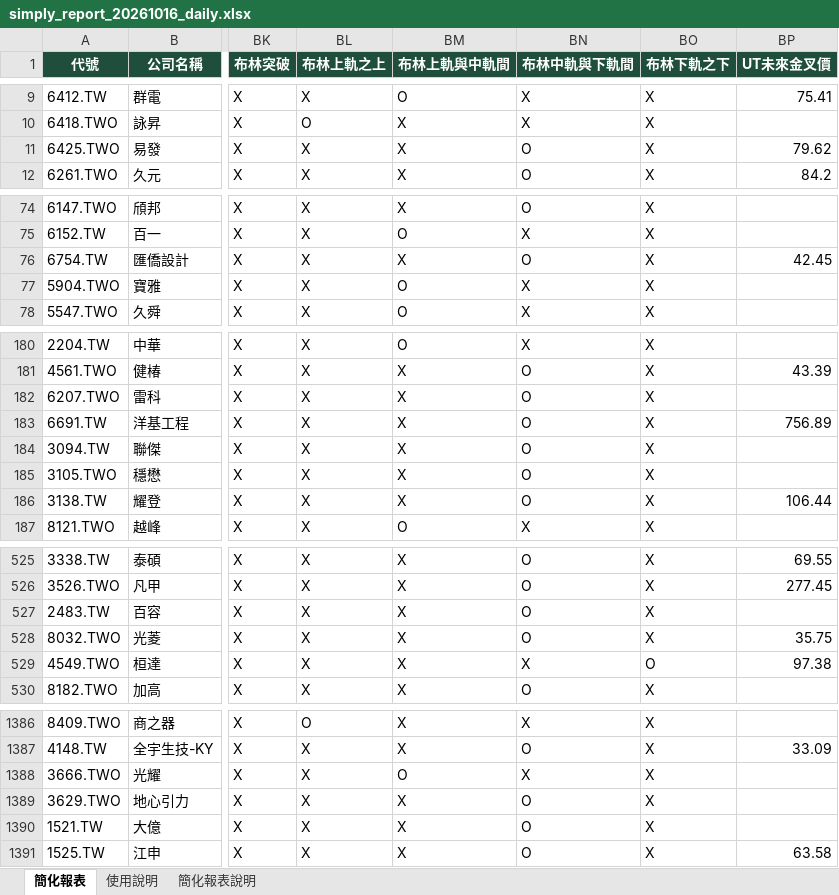
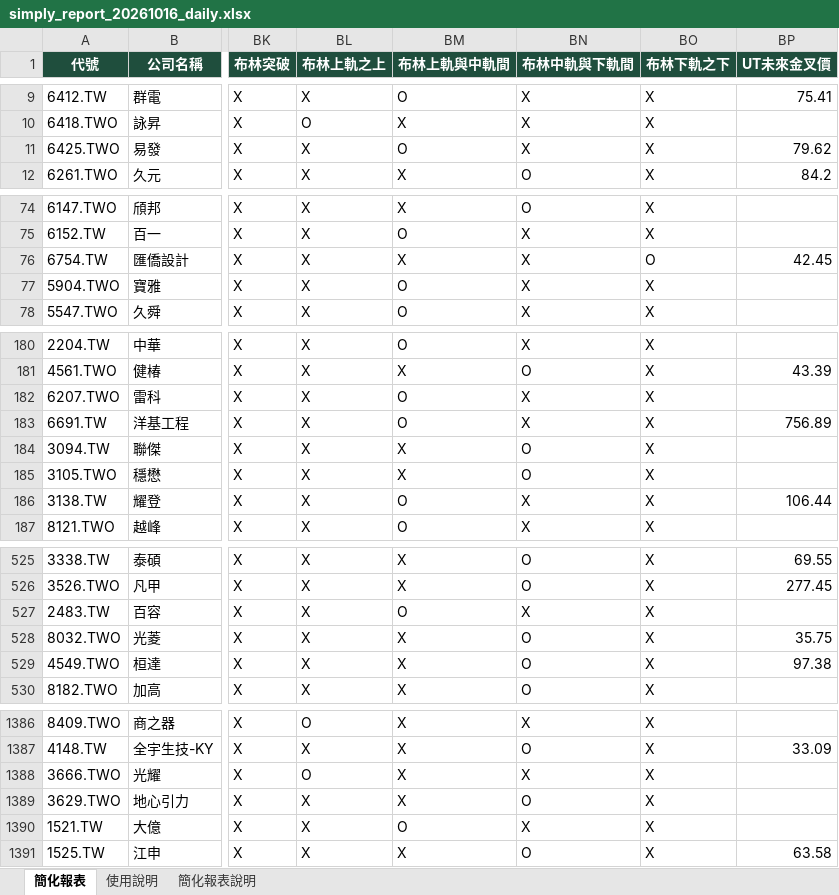
Before and after one commit to KHsLo/MyStockApp, an Excel workbook: simply_report_20261016_daily.xlsx, sheet 簡化報表, drawn as a sheet; only a part is shown, gaps mark what is left out; values as stored, in another font and other column widths than the file's, no borders; conditional formats not drawn; the diff covers the shown part only; the diff names each change by its address in the sheet, - before the commit and + after, or states it on an @@ line.

```diff
--- a/simply_report_20261016_daily.xlsx (sheet 簡化報表)
+++ b/simply_report_20261016_daily.xlsx (sheet 簡化報表)
-BM11 (布林上軌與中軌間): X
+BM11 (布林上軌與中軌間): O
-BN11 (布林中軌與下軌間): O
+BN11 (布林中軌與下軌間): X
-BN76 (布林中軌與下軌間): O
+BN76 (布林中軌與下軌間): X
-BO76 (布林下軌之下): X
+BO76 (布林下軌之下): O
-BM182:BM183 (布林上軌與中軌間): X
+BM182:BM183 (布林上軌與中軌間): O
-BN182:BN183 (布林中軌與下軌間): O
+BN182:BN183 (布林中軌與下軌間): X
-BM186 (布林上軌與中軌間): X
+BM186 (布林上軌與中軌間): O
-BN186 (布林中軌與下軌間): O
+BN186 (布林中軌與下軌間): X
-BM527 (布林上軌與中軌間): X
+BM527 (布林上軌與中軌間): O
-BN527 (布林中軌與下軌間): O
+BN527 (布林中軌與下軌間): X
-BN529 (布林中軌與下軌間): X
+BN529 (布林中軌與下軌間): O
-BO529 (布林下軌之下): O
+BO529 (布林下軌之下): X
-BL1388 (布林上軌之上): X
+BL1388 (布林上軌之上): O
-BM1388 (布林上軌與中軌間): O
+BM1388 (布林上軌與中軌間): X
-BM1390 (布林上軌與中軌間): X
+BM1390 (布林上軌與中軌間): O
-BN1390 (布林中軌與下軌間): O
+BN1390 (布林中軌與下軌間): X
```
Also changed, not shown: 88 edited cells elsewhere in this sheet, simply_report_20261016_weekly.xlsx.
